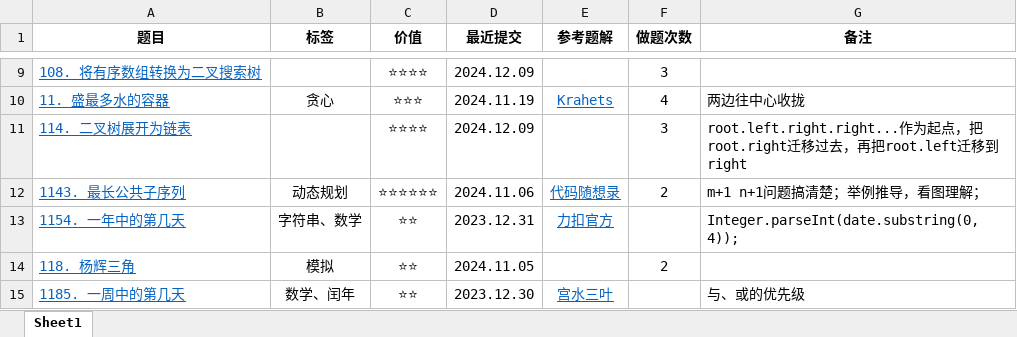
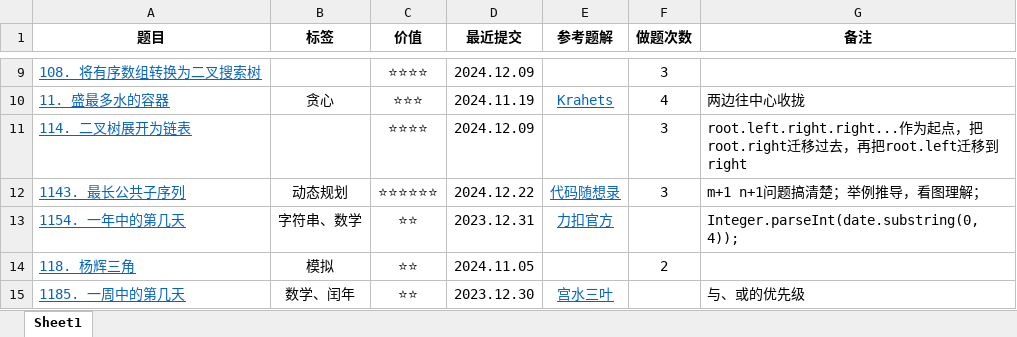
Before and after one commit to curforever/LeetCode, an Excel workbook: 2024LeetCode刷题记录.xlsx, sheet Sheet1, drawn as a sheet; only a part is shown, gaps mark what is left out; values as stored, in another font and other column widths than the file's, no borders; table styles not drawn; the diff covers the shown part only; the diff names each change by its address in the sheet, - before the commit and + after, or states it on an @@ line.

```diff
--- a/2024LeetCode刷题记录.xlsx (sheet Sheet1)
+++ b/2024LeetCode刷题记录.xlsx (sheet Sheet1)
-D12 (最近提交): 2024.11.06
+D12 (最近提交): 2024.12.22
-F12 (做题次数): 2
+F12 (做题次数): 3
```
Also changed, not shown: 1 added row and 19 edited cells elsewhere in this sheet, 1 other file.
